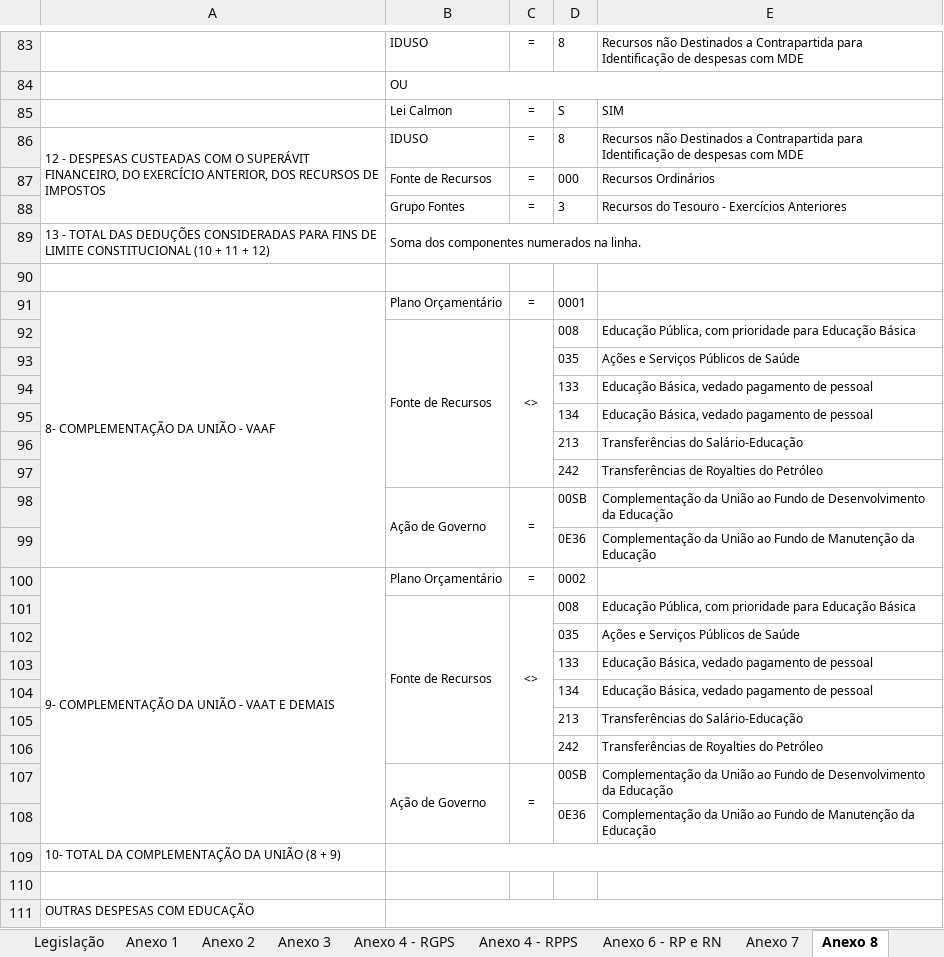
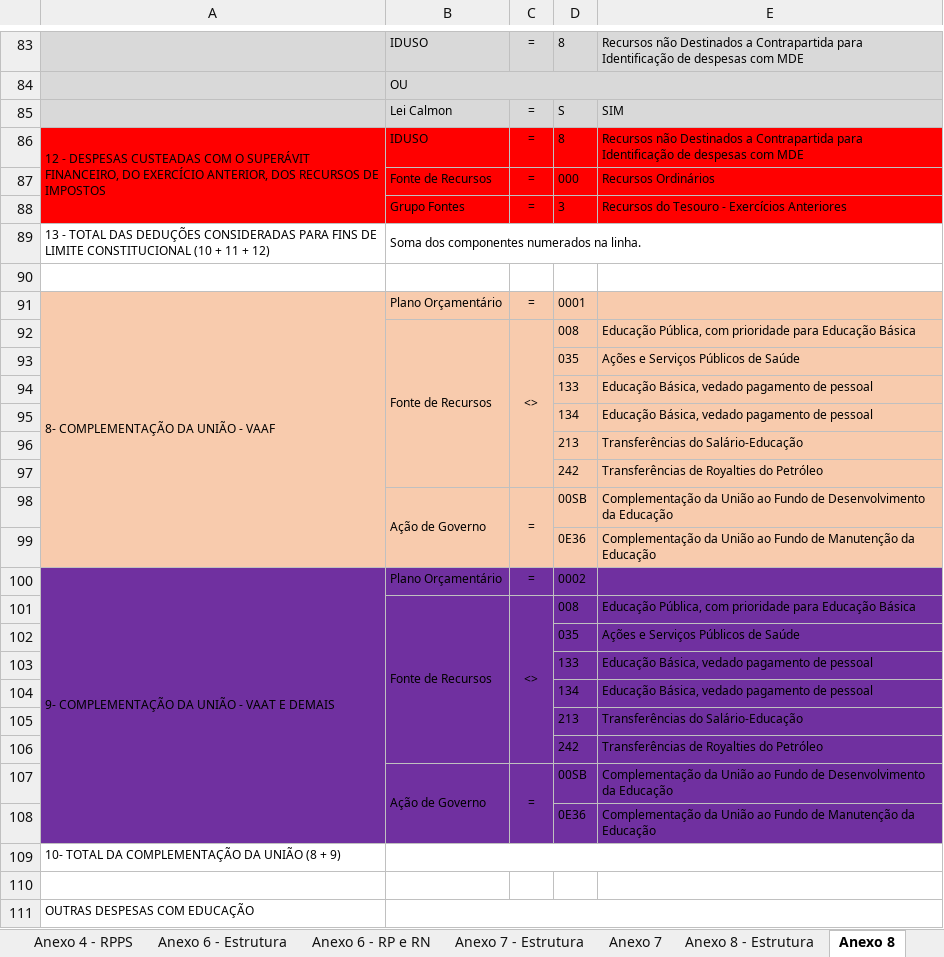
Before and after one commit to andreferraribr/automate, an Excel workbook: automate_metodologia.xlsx, sheet Anexo 8, drawn as a sheet; only a part is shown, gaps mark what is left out; values as stored, in another font and other column widths than the file's, no borders; the diff covers the shown part only; the diff names each change by its address in the sheet, - before the commit and + after, or states it on an @@ line.

```diff
--- a/automate_metodologia.xlsx (sheet Anexo 8)
+++ b/automate_metodologia.xlsx (sheet Anexo 8)
-A83:E85 fill: none
+A83:E85 fill: #D9D9D9
-A86:E88 fill: none
+A86:E88 fill: #FF0000
-A91:E99 fill: none
+A91:E99 fill: #F8CBAD
-A100:E108 fill: none
+A100:E108 fill: #7030A0
```
Also changed, not shown: cell formats elsewhere in this sheet, other sheet tabs, 5 other files.
